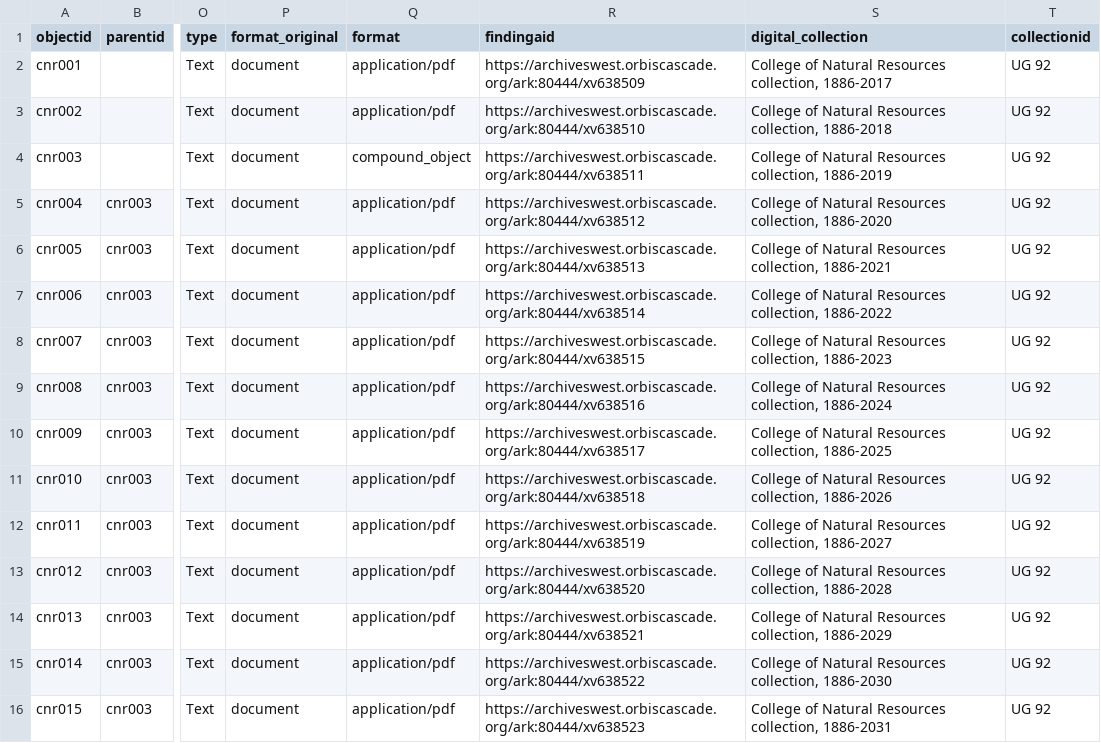
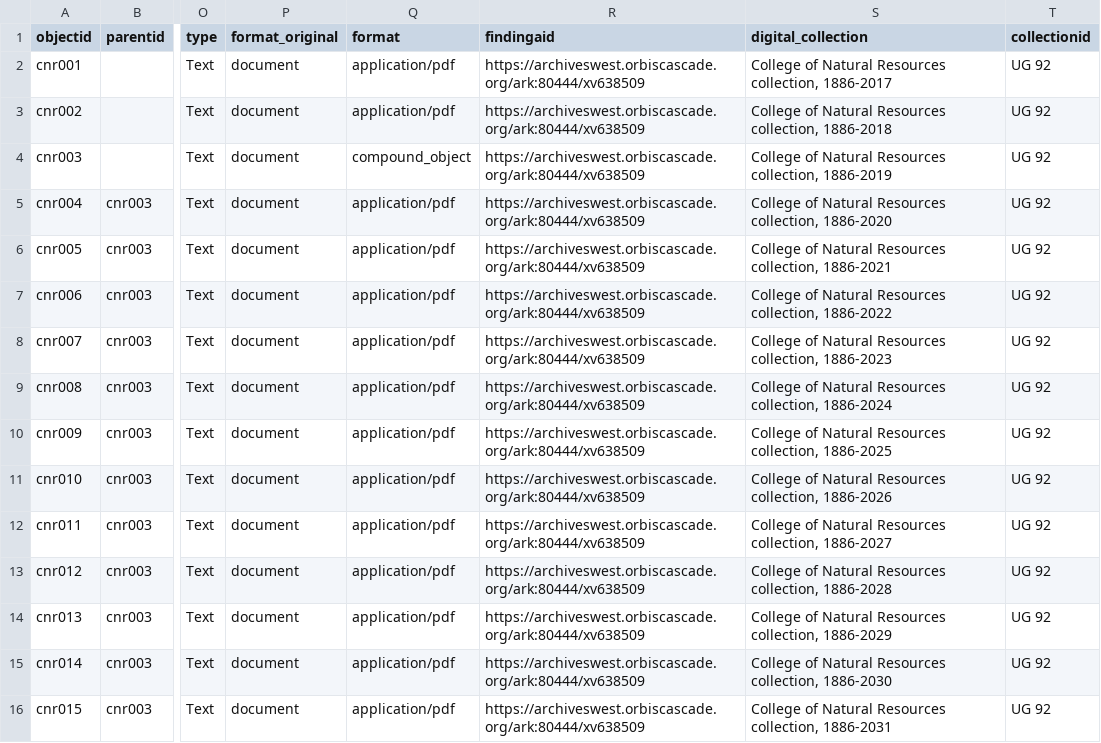
Before and after one commit to uidaholib/base-digital-collections-template, a CSV file: _data/cnr.csv, drawn as a sheet; only a part is shown, gaps mark what is left out; the diff covers the shown part only; the diff names each change by its address in the sheet, - before the commit and + after, or states it on an @@ line.

Commit message:
fix bad archives west links in metadata

```diff
--- a/_data/cnr.csv
+++ b/_data/cnr.csv
-R3 (findingaid): https://archiveswest.orbiscascade.org/ark:80444/xv638510
+R3 (findingaid): https://archiveswest.orbiscascade.org/ark:80444/xv638509
-R4 (findingaid): https://archiveswest.orbiscascade.org/ark:80444/xv638511
+R4 (findingaid): https://archiveswest.orbiscascade.org/ark:80444/xv638509
-R5 (findingaid): https://archiveswest.orbiscascade.org/ark:80444/xv638512
+R5 (findingaid): https://archiveswest.orbiscascade.org/ark:80444/xv638509
-R6 (findingaid): https://archiveswest.orbiscascade.org/ark:80444/xv638513
+R6 (findingaid): https://archiveswest.orbiscascade.org/ark:80444/xv638509
-R7 (findingaid): https://archiveswest.orbiscascade.org/ark:80444/xv638514
+R7 (findingaid): https://archiveswest.orbiscascade.org/ark:80444/xv638509
-R8 (findingaid): https://archiveswest.orbiscascade.org/ark:80444/xv638515
+R8 (findingaid): https://archiveswest.orbiscascade.org/ark:80444/xv638509
-R9 (findingaid): https://archiveswest.orbiscascade.org/ark:80444/xv638516
+R9 (findingaid): https://archiveswest.orbiscascade.org/ark:80444/xv638509
-R10 (findingaid): https://archiveswest.orbiscascade.org/ark:80444/xv638517
+R10 (findingaid): https://archiveswest.orbiscascade.org/ark:80444/xv638509
-R11 (findingaid): https://archiveswest.orbiscascade.org/ark:80444/xv638518
+R11 (findingaid): https://archiveswest.orbiscascade.org/ark:80444/xv638509
-R12 (findingaid): https://archiveswest.orbiscascade.org/ark:80444/xv638519
+R12 (findingaid): https://archiveswest.orbiscascade.org/ark:80444/xv638509
-R13 (findingaid): https://archiveswest.orbiscascade.org/ark:80444/xv638520
+R13 (findingaid): https://archiveswest.orbiscascade.org/ark:80444/xv638509
-R14 (findingaid): https://archiveswest.orbiscascade.org/ark:80444/xv638521
+R14 (findingaid): https://archiveswest.orbiscascade.org/ark:80444/xv638509
-R15 (findingaid): https://archiveswest.orbiscascade.org/ark:80444/xv638522
+R15 (findingaid): https://archiveswest.orbiscascade.org/ark:80444/xv638509
-R16 (findingaid): https://archiveswest.orbiscascade.org/ark:80444/xv638523
+R16 (findingaid): https://archiveswest.orbiscascade.org/ark:80444/xv638509
```
Also changed, not shown: 55 edited cells elsewhere in this file.
